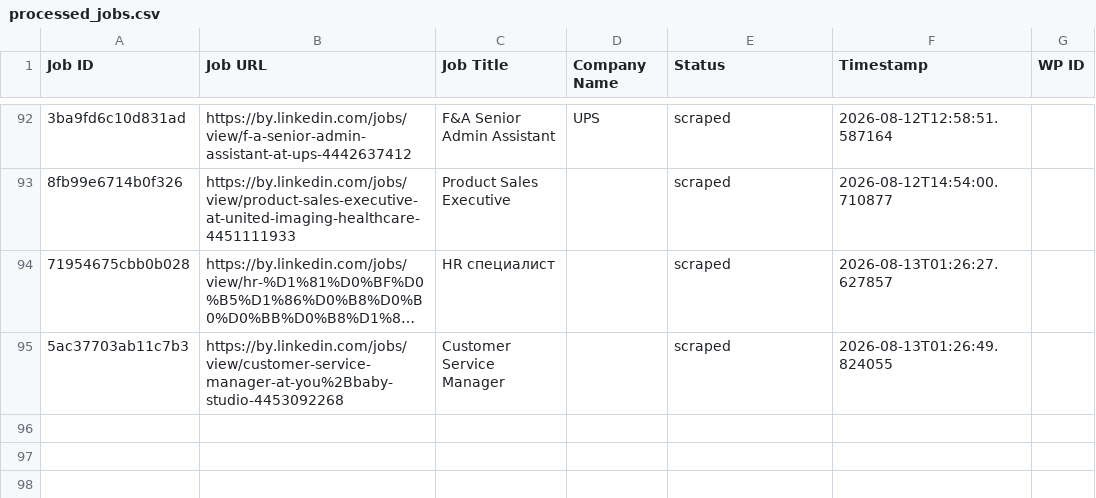
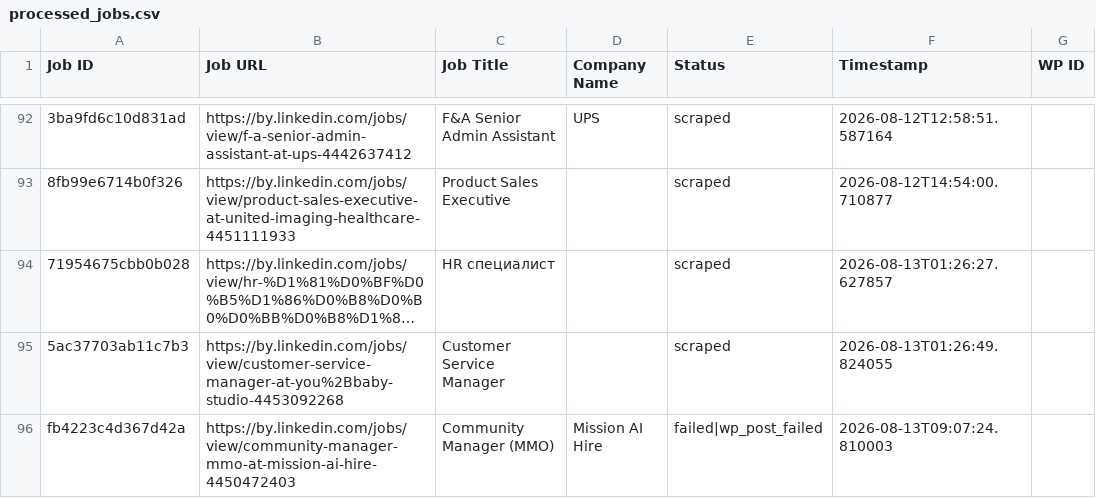
Before and after one commit to mimusdesign/by, a CSV file: processed_jobs.csv, drawn as a sheet; only a part is shown, gaps mark what is left out; long unchanged cells end in …; the diff names each change by its address in the sheet, - before the commit and + after, or states it on an @@ line.

```diff
--- a/processed_jobs.csv
+++ b/processed_jobs.csv
+row 96: fb4223c4d367d42a | https://by.linkedin.com/jobs/view/community-manager-mmo-at-mission-ai-hire-4450472403 | Community Manager (MMO) | Mission AI Hire | failed|wp_post_failed | 2026-08-13T09:07:24.810003
```
